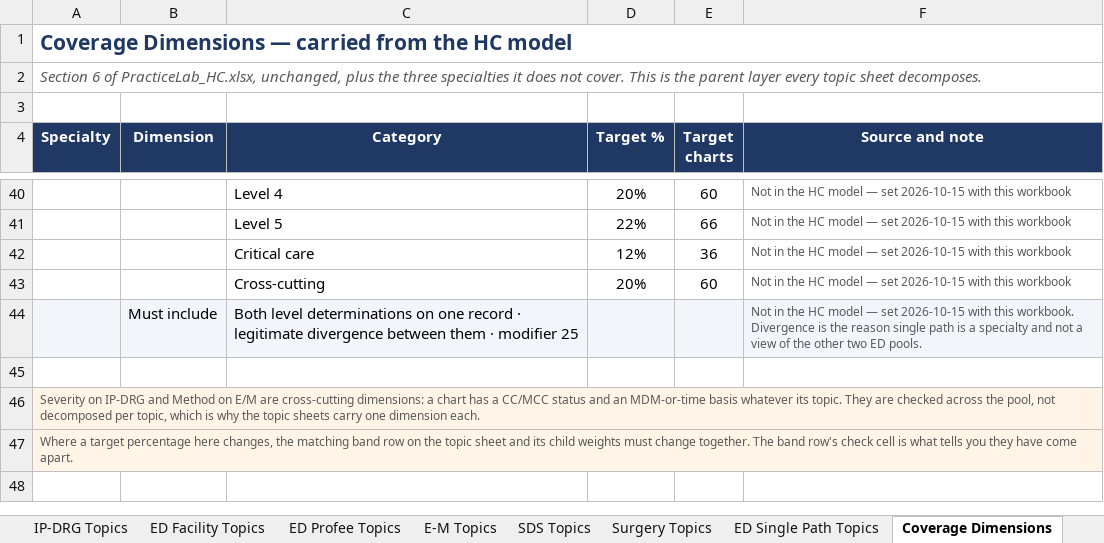
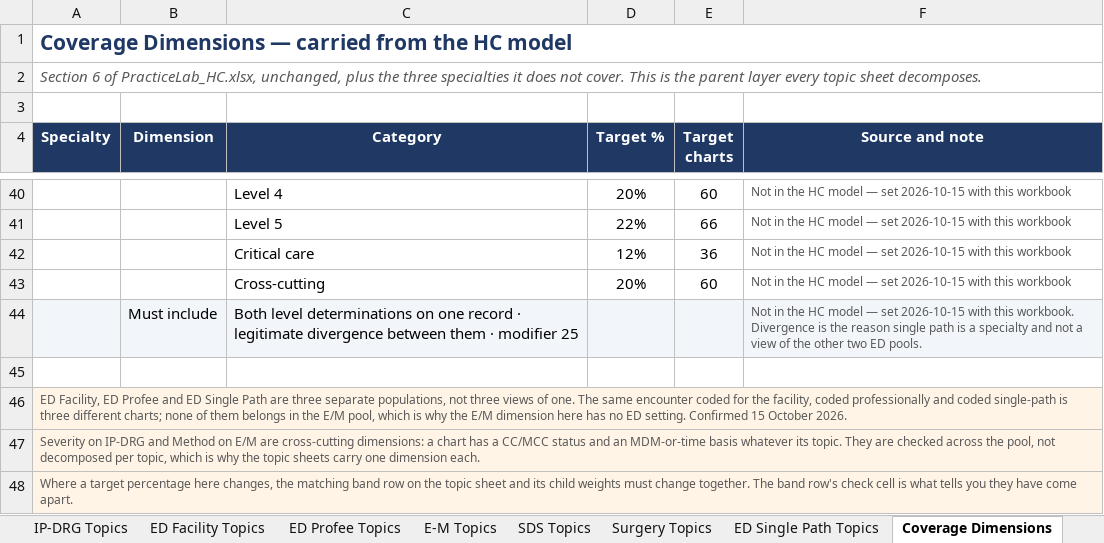
Before and after one commit to codingbuddy17-jpg/PracticeLab, an Excel workbook: docs/PracticeLab_Chart_Composition_Taxonomy.xlsx, sheet Coverage Dimensions, drawn as a sheet; only a part is shown, gaps mark what is left out; values as stored, in another font and other column widths than the file's, no borders; the diff names each change by its address in the sheet, - before the commit and + after, or states it on an @@ line.

```diff
--- a/docs/PracticeLab_Chart_Composition_Taxonomy.xlsx (sheet Coverage Dimensions)
+++ b/docs/PracticeLab_Chart_Composition_Taxonomy.xlsx (sheet Coverage Dimensions)
+row 46: ED Facility, ED Profee and ED Single Path are three separate populations, not three views of one. The same encounter coded for the facility, coded professionally and coded single-path is three different charts; none of them belongs in the E/M pool, which is why the E/M dimension here has no ED setting. Confirmed 15 October 2026.
```
Also changed, not shown: sheet Open Decisions, sheet Read Me, 2 other files.
